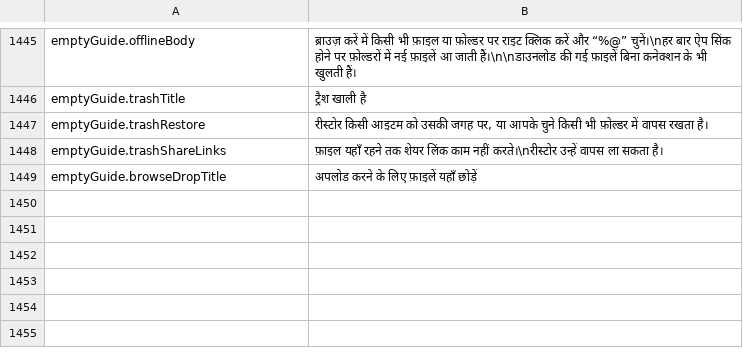
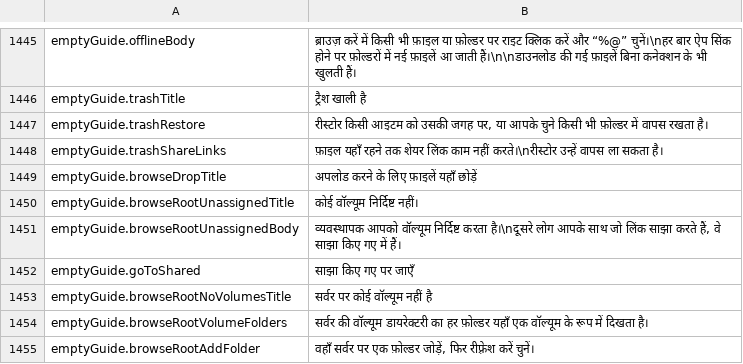
Before and after one commit to PhillipMaizza/NextExplorer-iOS, a TSV file: Packages/Localization/translations/hi.tsv, drawn as a sheet; only a part is shown, gaps mark what is left out; the diff names each change by its address in the sheet, - before the commit and + after, or states it on an @@ line.

Commit message:
NXTIOS-0197: Strings for the Mac Browse root empty guide
The member and no volumes guides, Go to Shared, in every language.

```diff
--- a/Packages/Localization/translations/hi.tsv
+++ b/Packages/Localization/translations/hi.tsv
+row 1450: emptyGuide.browseRootUnassignedTitle | कोई वॉल्यूम निर्दिष्ट नहीं।
+row 1451: emptyGuide.browseRootUnassignedBody | व्यवस्थापक आपको वॉल्यूम निर्दिष्ट करता है।\nदूसरे लोग आपके साथ जो लिंक साझा करते हैं, वे साझा किए गए में हैं।
+row 1452: emptyGuide.goToShared | साझा किए गए पर जाएँ
+row 1453: emptyGuide.browseRootNoVolumesTitle | सर्वर पर कोई वॉल्यूम नहीं है
+row 1454: emptyGuide.browseRootVolumeFolders | सर्वर की वॉल्यूम डायरेक्टरी का हर फ़ोल्डर यहाँ एक वॉल्यूम के रूप में दिखता है।
+row 1455: emptyGuide.browseRootAddFolder | वहाँ सर्वर पर एक फ़ोल्डर जोड़ें, फिर रीफ़्रेश करें चुनें।
```
Also changed, not shown: Packages/Localization/translations/el.tsv, Packages/Localization/translations/ja.tsv, 29 other files.
